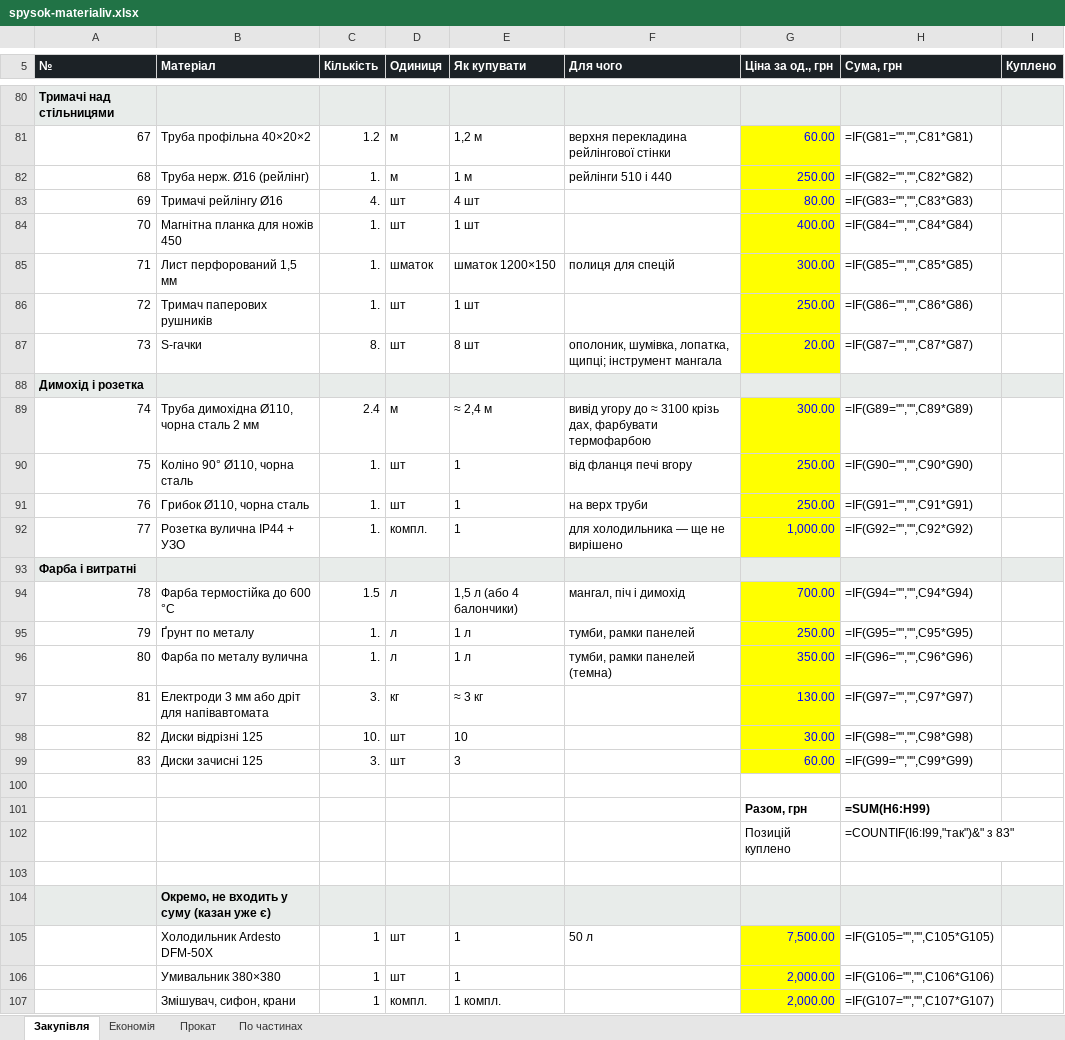
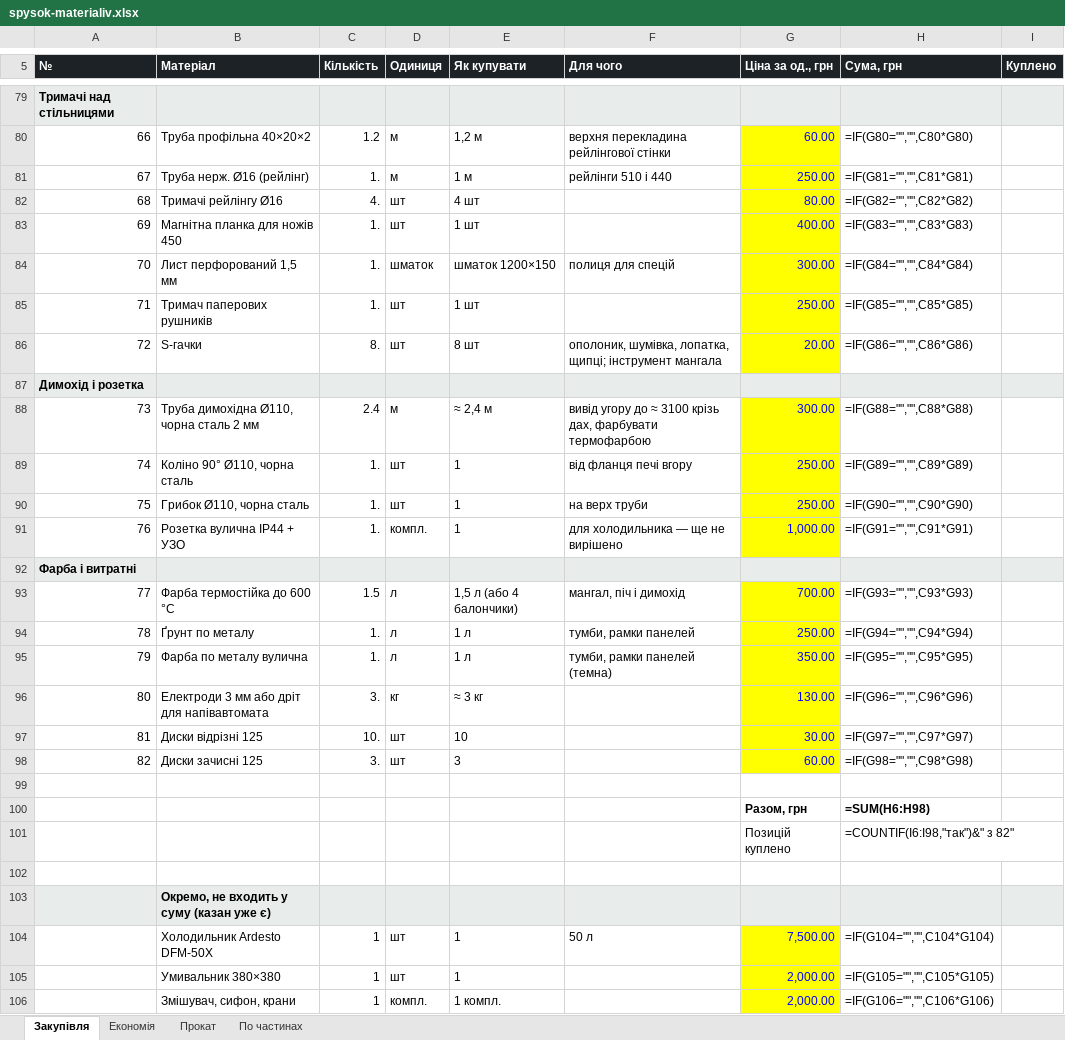
Before and after one commit to DykyiHaban/mangal, an Excel workbook: spysok-materialiv.xlsx, sheet Закупівля, drawn as a sheet; only a part is shown, gaps mark what is left out; values as stored, in another font and other column widths than the file's, no borders; formulas without a stored value are shown as written; addresses are those after the commit; the diff covers the shown part only; the diff names each change by its address in the sheet, - before the commit and + after, or states it on an @@ line.

```diff
--- a/spysok-materialiv.xlsx (sheet Закупівля)
+++ b/spysok-materialiv.xlsx (sheet Закупівля)
@@ column A (№) renumbered between rows 2 and 98 @@
-H80 (Сума, грн): =IF(G81="","",C81*G81)
+H80 (Сума, грн): =IF(G80="","",C80*G80)
-H81 (Сума, грн): =IF(G82="","",C82*G82)
+H81 (Сума, грн): =IF(G81="","",C81*G81)
-H82 (Сума, грн): =IF(G83="","",C83*G83)
+H82 (Сума, грн): =IF(G82="","",C82*G82)
-H83 (Сума, грн): =IF(G84="","",C84*G84)
+H83 (Сума, грн): =IF(G83="","",C83*G83)
-H84 (Сума, грн): =IF(G85="","",C85*G85)
+H84 (Сума, грн): =IF(G84="","",C84*G84)
-H85 (Сума, грн): =IF(G86="","",C86*G86)
+H85 (Сума, грн): =IF(G85="","",C85*G85)
-H86 (Сума, грн): =IF(G87="","",C87*G87)
+H86 (Сума, грн): =IF(G86="","",C86*G86)
-H88 (Сума, грн): =IF(G89="","",C89*G89)
+H88 (Сума, грн): =IF(G88="","",C88*G88)
-H89 (Сума, грн): =IF(G90="","",C90*G90)
+H89 (Сума, грн): =IF(G89="","",C89*G89)
-H90 (Сума, грн): =IF(G91="","",C91*G91)
+H90 (Сума, грн): =IF(G90="","",C90*G90)
-H91 (Сума, грн): =IF(G92="","",C92*G92)
+H91 (Сума, грн): =IF(G91="","",C91*G91)
-H93 (Сума, грн): =IF(G94="","",C94*G94)
+H93 (Сума, грн): =IF(G93="","",C93*G93)
-H94 (Сума, грн): =IF(G95="","",C95*G95)
+H94 (Сума, грн): =IF(G94="","",C94*G94)
-H95 (Сума, грн): =IF(G96="","",C96*G96)
+H95 (Сума, грн): =IF(G95="","",C95*G95)
-H96 (Сума, грн): =IF(G97="","",C97*G97)
+H96 (Сума, грн): =IF(G96="","",C96*G96)
-H97 (Сума, грн): =IF(G98="","",C98*G98)
+H97 (Сума, грн): =IF(G97="","",C97*G97)
-H98 (Сума, грн): =IF(G99="","",C99*G99)
+H98 (Сума, грн): =IF(G98="","",C98*G98)
-H100 (Сума, грн): =SUM(H6:H99)
+H100 (Сума, грн): =SUM(H6:H98)
-H101 (Сума, грн): =COUNTIF(I6:I99,"так")&" з 83"
+H101 (Сума, грн): =COUNTIF(I6:I98,"так")&" з 82"
-H104 (Сума, грн): =IF(G105="","",C105*G105)
+H104 (Сума, грн): =IF(G104="","",C104*G104)
-H105 (Сума, грн): =IF(G106="","",C106*G106)
+H105 (Сума, грн): =IF(G105="","",C105*G105)
-H106 (Сума, грн): =IF(G107="","",C107*G107)
+H106 (Сума, грн): =IF(G106="","",C106*G106)
```
Also changed, not shown: 1 removed row and 24 edited cells elsewhere in this sheet, sheet По частинах, sheet Економія, 6 other files.
